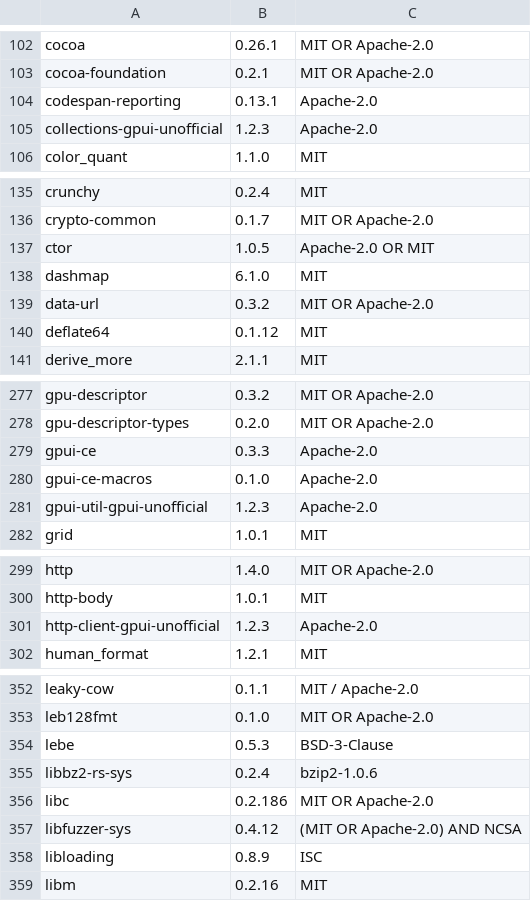
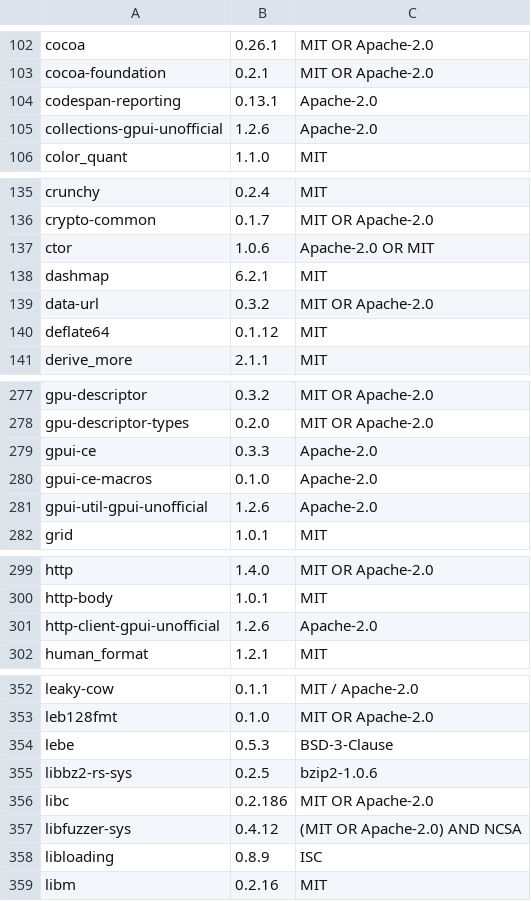
Before and after one commit to GitGpui/gitgpui, a TSV file: crates/gitcomet-ui-gpui/assets/open_source_licenses.tsv, drawn as a sheet; only a part is shown, gaps mark what is left out; the diff covers the shown part only.

```diff
--- a/crates/gitcomet-ui-gpui/assets/open_source_licenses.tsv
+++ b/crates/gitcomet-ui-gpui/assets/open_source_licenses.tsv
@@ -104,3 +104,3 @@ cocoa-foundation	0.2.1	MIT OR Apache-2.0
 codespan-reporting	0.13.1	Apache-2.0
-collections-gpui-unofficial	1.2.3	Apache-2.0
+collections-gpui-unofficial	1.2.6	Apache-2.0
 color_quant	1.1.0	MIT
@@ -136,4 +136,4 @@ crunchy	0.2.4	MIT
 crypto-common	0.1.7	MIT OR Apache-2.0
-ctor	1.0.5	Apache-2.0 OR MIT
-dashmap	6.1.0	MIT
+ctor	1.0.6	Apache-2.0 OR MIT
+dashmap	6.2.1	MIT
 data-url	0.3.2	MIT OR Apache-2.0
@@ -280,3 +280,3 @@ gpui-ce	0.3.3	Apache-2.0
 gpui-ce-macros	0.1.0	Apache-2.0
-gpui-util-gpui-unofficial	1.2.3	Apache-2.0
+gpui-util-gpui-unofficial	1.2.6	Apache-2.0
 grid	1.0.1	MIT
@@ -300,3 +300,3 @@ http	1.4.0	MIT OR Apache-2.0
 http-body	1.0.1	MIT
-http-client-gpui-unofficial	1.2.3	Apache-2.0
+http-client-gpui-unofficial	1.2.6	Apache-2.0
 human_format	1.2.1	MIT
@@ -354,3 +354,3 @@ leb128fmt	0.1.0	MIT OR Apache-2.0
 lebe	0.5.3	BSD-3-Clause
-libbz2-rs-sys	0.2.4	bzip2-1.0.6
+libbz2-rs-sys	0.2.5	bzip2-1.0.6
 libc	0.2.186	MIT OR Apache-2.0
```
Also changed, not shown: 2 edited cells elsewhere in this file, 2 other files.
